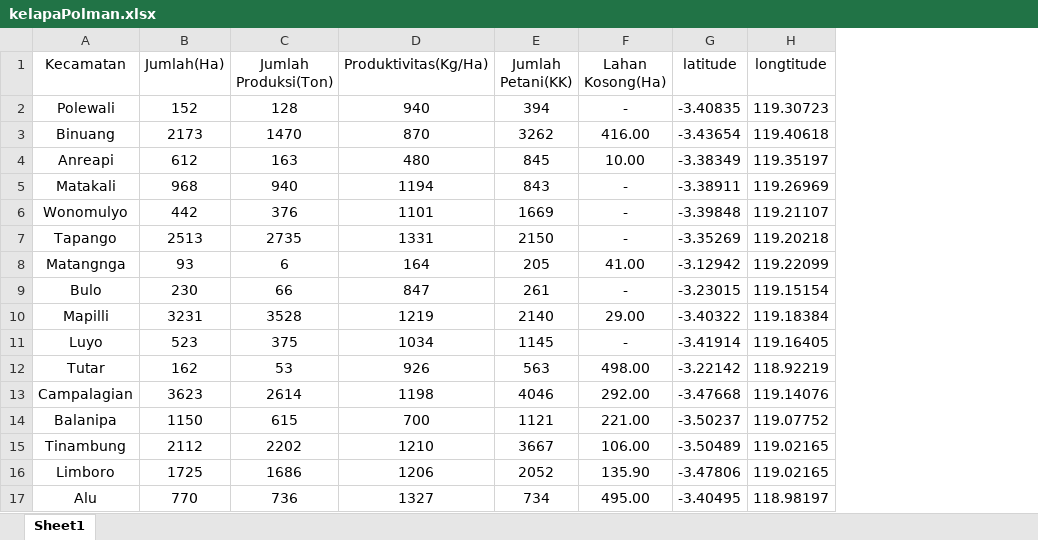
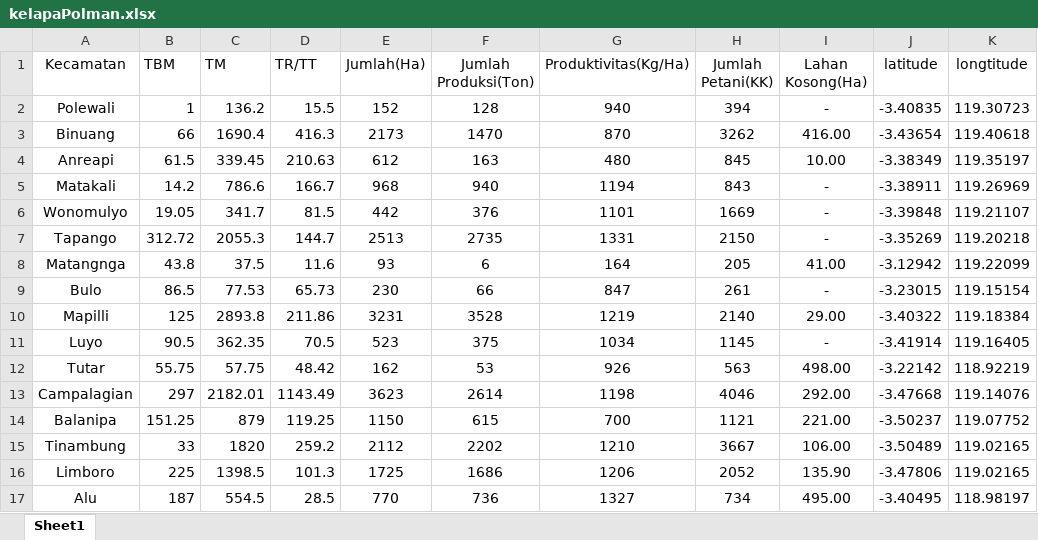
Before and after one commit to Iamndia/kelapaClusteringg, an Excel workbook: kelapaPolman.xlsx, sheet Sheet1, drawn as a sheet; values as stored, in another font and other column widths than the file's, no borders; the diff names each change by its address in the sheet, - before the commit and + after, or states it on an @@ line.

```diff
--- a/kelapaPolman.xlsx (sheet Sheet1)
+++ b/kelapaPolman.xlsx (sheet Sheet1)
+column B (TBM), rows 2-17: 1 | 66 | 61.5 | 14.2 | 19.05 | 312.72 | 43.8 | 86.5 | 125 | 90.5 | 55.75 | 297 | 151.25 | 33 | 225 | 187
+column C (TM), rows 2-17: 136.2 | 1690.4 | 339.45 | 786.6 | 341.7 | 2055.3 | 37.5 | 77.53 | 2893.8 | 362.35 | 57.75 | 2182.01 | 879 | 1820 | 1398.5 | 554.5
+column D (TR/TT), rows 2-17: 15.5 | 416.3 | 210.63 | 166.7 | 81.5 | 144.7 | 11.6 | 65.73 | 211.86 | 70.5 | 48.42 | 1143.49 | 119.25 | 259.2 | 101.3 | 28.5
```
Also changed, not shown: kelapaMajene.xlsx.
